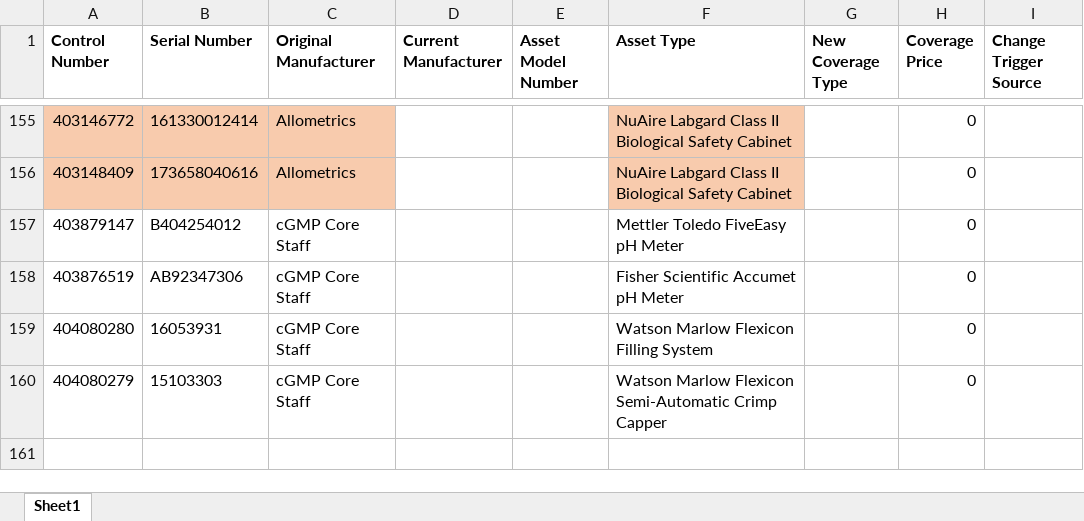
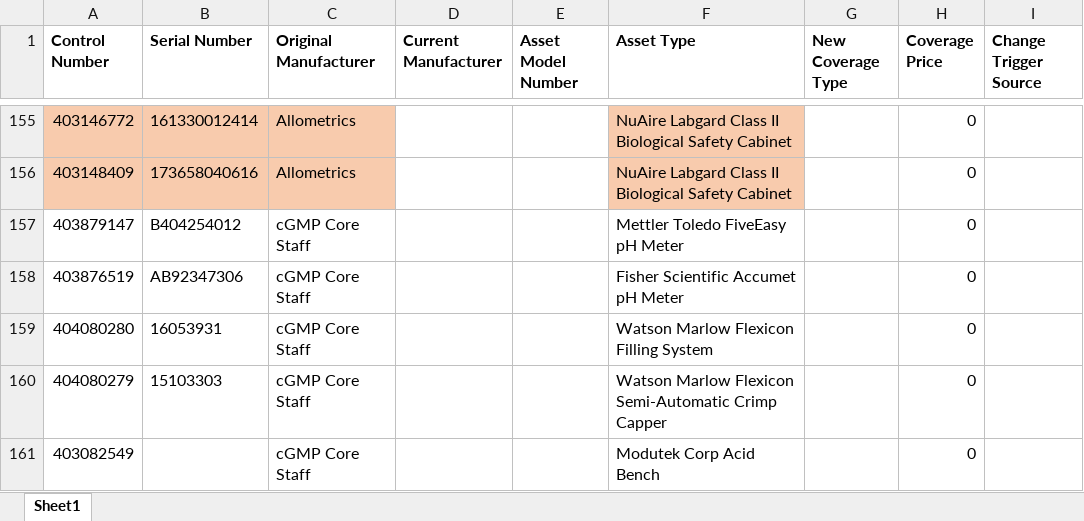
Before and after one commit to Ruixuanhan/Best-Cities-for-Living-by-K-means-Clustering, an Excel workbook: Fees.xlsx, sheet Sheet1, drawn as a sheet; only a part is shown, gaps mark what is left out; values as stored, in another font and other column widths than the file's, no borders; charts and pictures not drawn; the diff names each change by its address in the sheet, - before the commit and + after, or states it on an @@ line.

Commit message:
Add files via upload

```diff
--- a/Fees.xlsx (sheet Sheet1)
+++ b/Fees.xlsx (sheet Sheet1)
+row 161: 403082549 |  | cGMP Core Staff |  |  | Modutek Corp Acid Bench |  | 0
```
